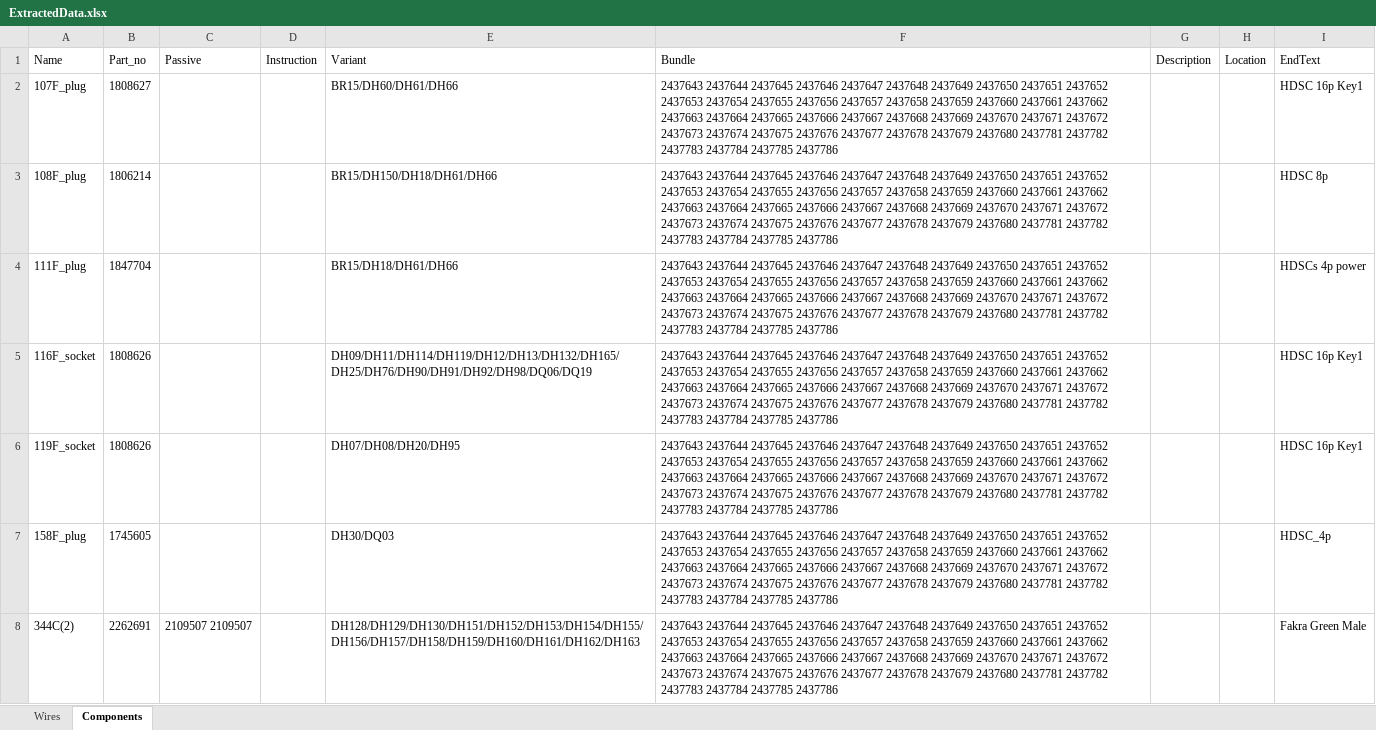
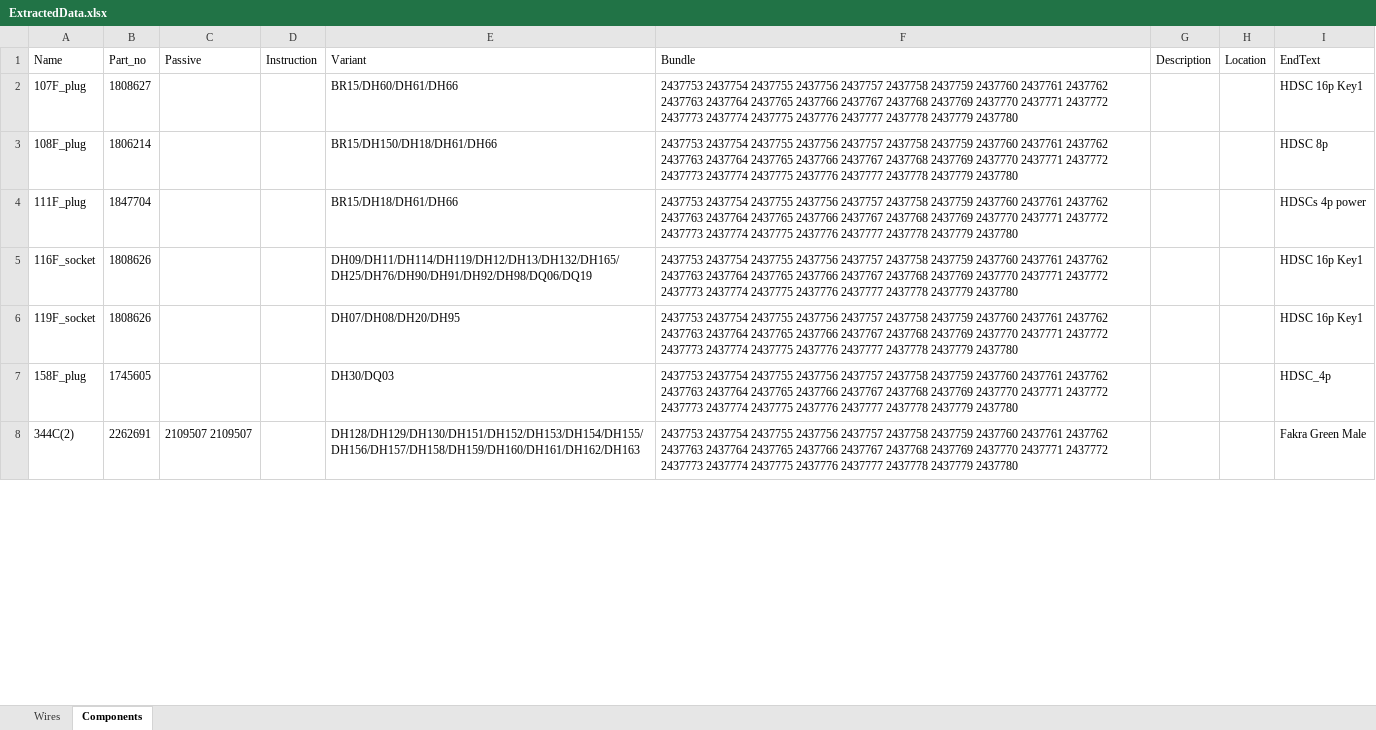
Before and after one commit to Exurbia404/DAF-Saber-Macro, an Excel workbook: Presentation/bin/Debug/net7.0-windows7.0/ExtractedData.xlsx, sheet Components, drawn as a sheet; only a part is shown; values as stored, in another font and other column widths than the file's, no borders; the diff covers the shown part only; the diff names each change by its address in the sheet, - before the commit and + after, or states it on an @@ line.

```diff
--- a/Presentation/bin/Debug/net7.0-windows7.0/ExtractedData.xlsx (sheet Components)
+++ b/Presentation/bin/Debug/net7.0-windows7.0/ExtractedData.xlsx (sheet Components)
-F2:F8 (Bundle): 2437643 2437644 2437645 2437646 2437647 2437648 2437649 2437650 2437651 2437652 2437653 2437654 2437655 2437656 2437657 2437658 2437659 2437660 2437661 2437662 2437663 2437664 2437665 2437666 2437667 2437668 2437669 2437670 2437671 2437672 2437673 2437674 2437675 2437676 2437677 2437678 2437679 2437680 2437781 2437782 2437783 2437784 2437785 2437786
+F2:F8 (Bundle): 2437753 2437754 2437755 2437756 2437757 2437758 2437759 2437760 2437761 2437762 2437763 2437764 2437765 2437766 2437767 2437768 2437769 2437770 2437771 2437772 2437773 2437774 2437775 2437776 2437777 2437778 2437779 2437780
```
Also changed, not shown: 3 added rows and 30 edited cells elsewhere in this sheet, sheet Wires, 12 other files.
